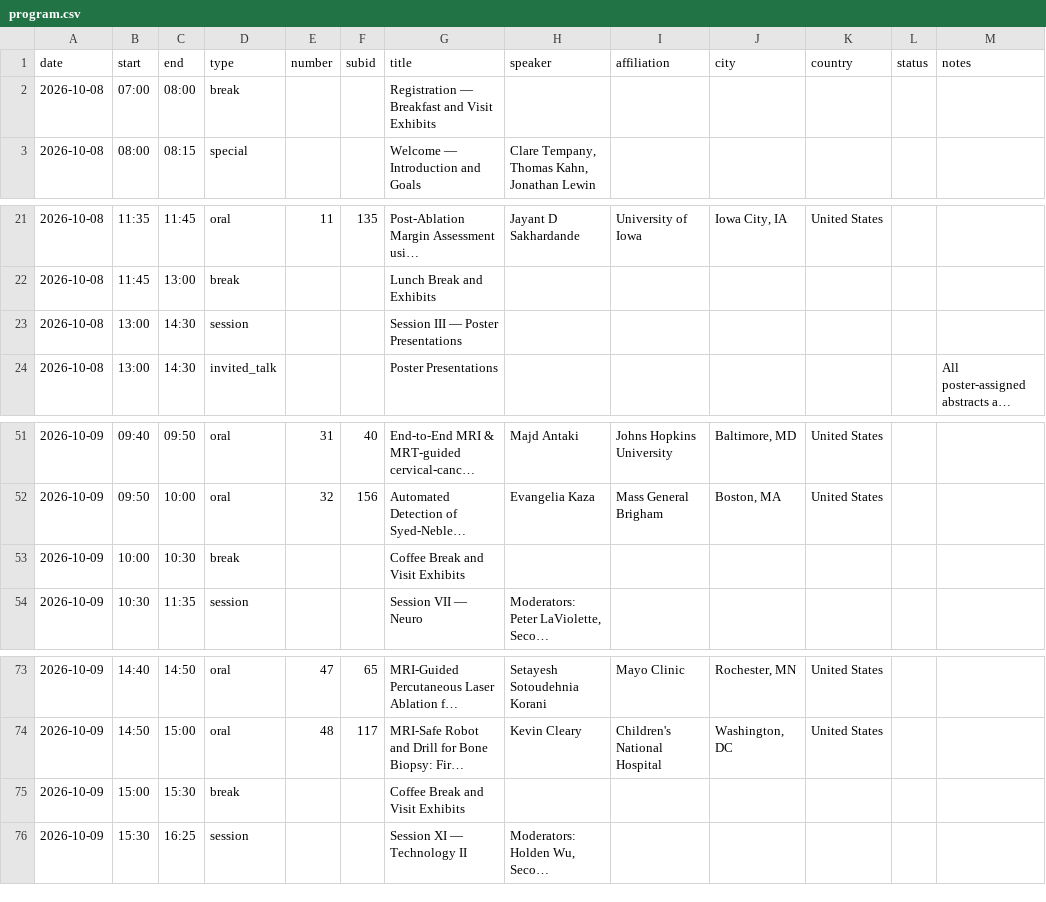
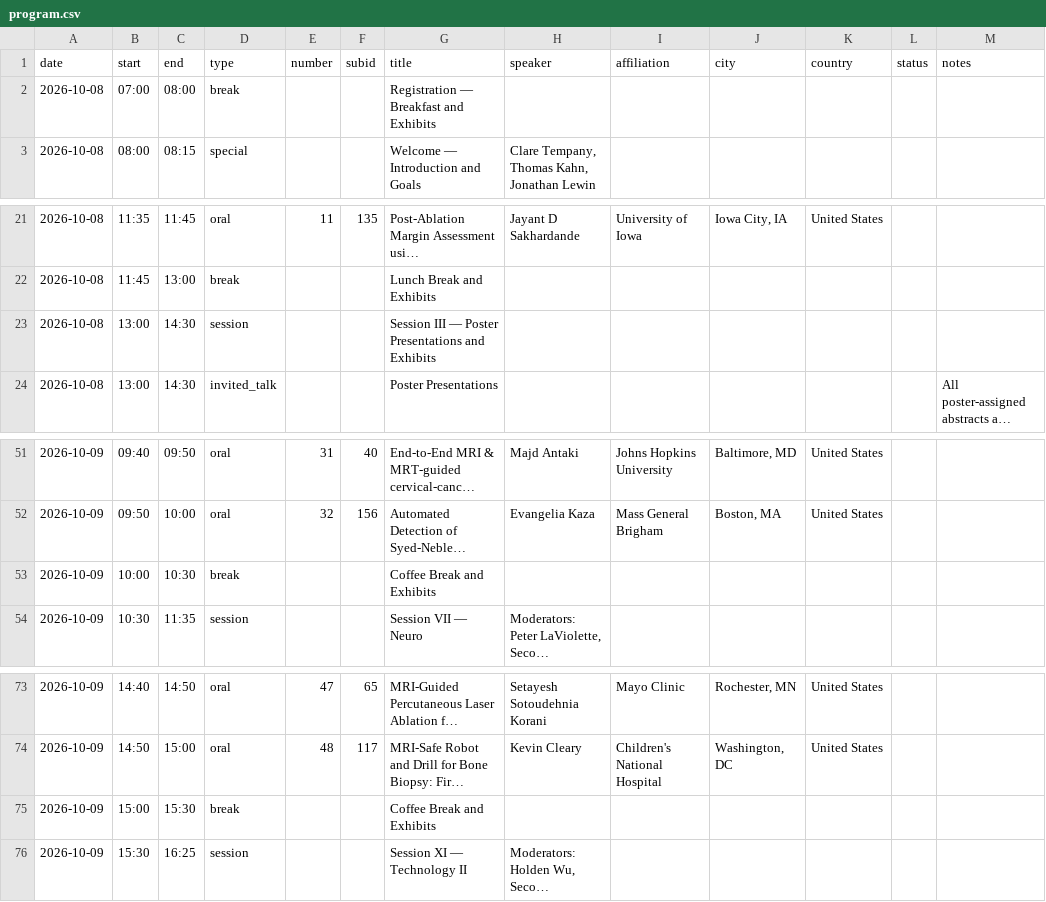
Before and after one commit to imri2026/imri2026.github.io, a CSV file: _program/program.csv, drawn as a sheet; only a part is shown, gaps mark what is left out; long unchanged cells end in …; the diff names each change by its address in the sheet, - before the commit and + after, or states it on an @@ line.

Commit message:
Add Exhibitor Info page.

```diff
--- a/_program/program.csv
+++ b/_program/program.csv
-G2 (title): Registration — Breakfast and Visit Exhibits
+G2 (title): Registration — Breakfast and Exhibits
-G23 (title): Session III — Poster Presentations
+G23 (title): Session III — Poster Presentations and Exhibits
-G53 (title): Coffee Break and Visit Exhibits
+G53 (title): Coffee Break and Exhibits
-G75 (title): Coffee Break and Visit Exhibits
+G75 (title): Coffee Break and Exhibits
```
Also changed, not shown: 3 other files.
